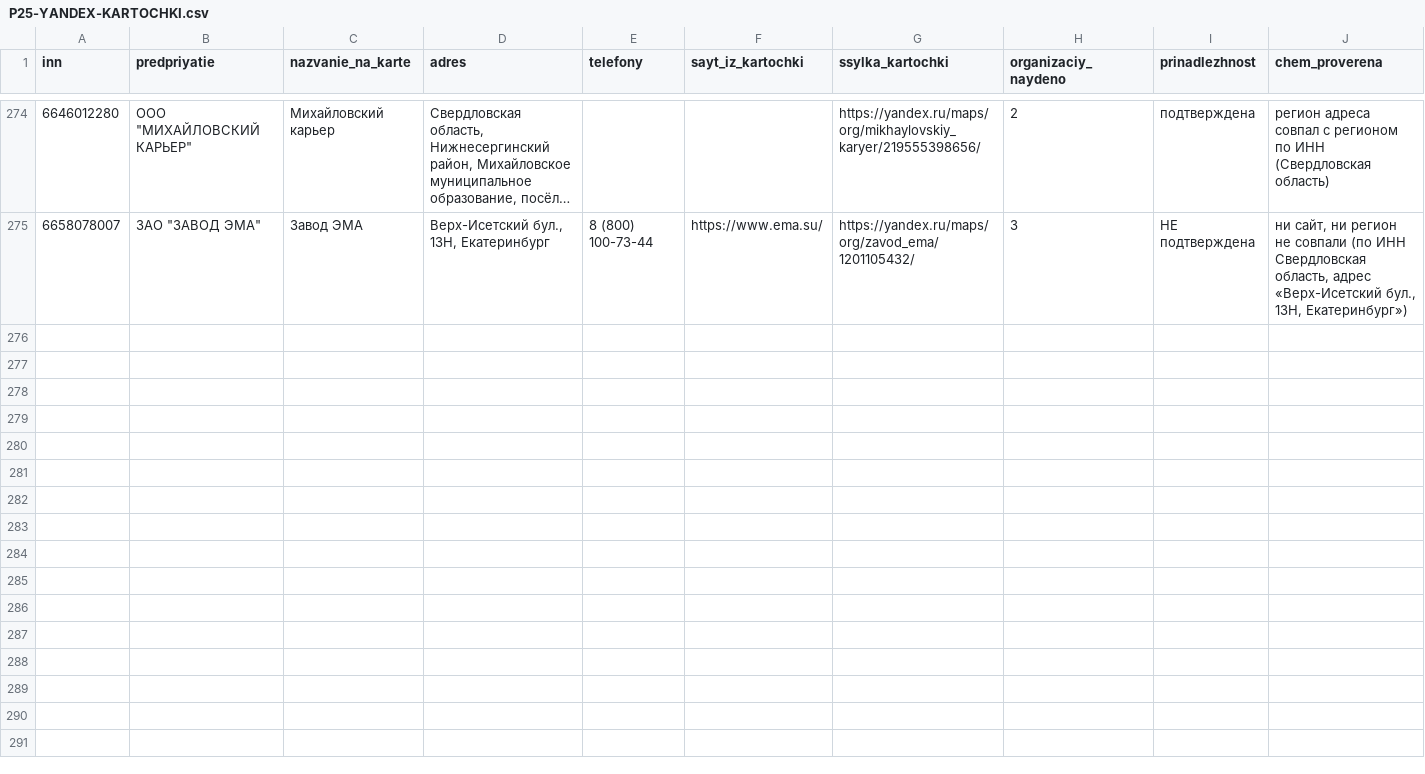
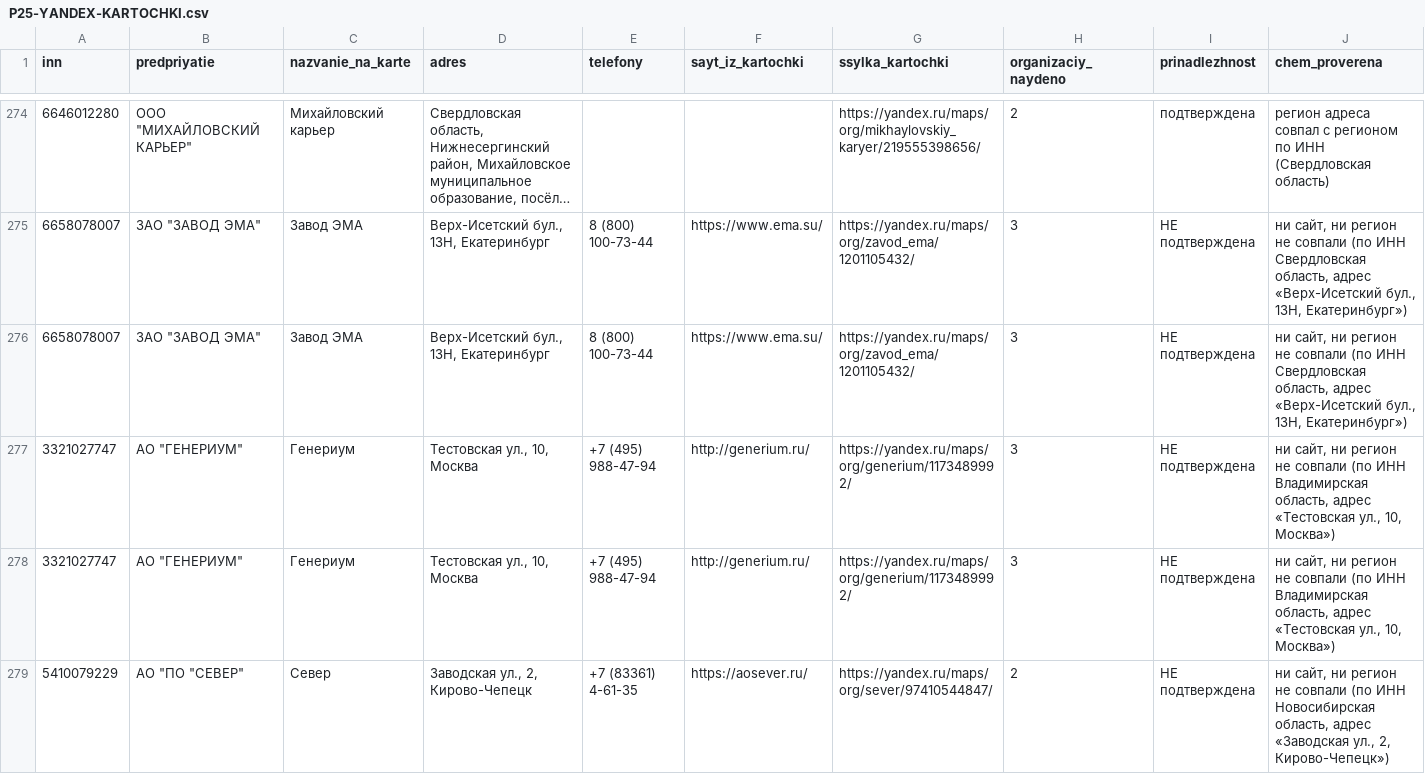
Before and after one commit to kirillrand4-alt/avto, a CSV file: seo-texts/engineers-lens/P25-YANDEX-KARTOCHKI.csv, drawn as a sheet; only a part is shown, gaps mark what is left out; long unchanged cells end in …; the diff covers the shown part only; the diff names each change by its address in the sheet, - before the commit and + after, or states it on an @@ line.

```diff
--- a/seo-texts/engineers-lens/P25-YANDEX-KARTOCHKI.csv
+++ b/seo-texts/engineers-lens/P25-YANDEX-KARTOCHKI.csv
+row 276: 6658078007 | ЗАО "ЗАВОД ЭМА" | Завод ЭМА | Верх-Исетский бул., 13Н, Екатеринбург | 8 (800) 100-73-44 | https://www.ema.su/ | https://yandex.ru/maps/org/zavod_ema/1201105432/ | 3 | НЕ подтверждена | ни сайт, ни регион не совпали (по ИНН Свердловская область, адрес «Верх-Исетский бул., 13Н, Екатеринбург»)
+row 277: 3321027747 | АО "ГЕНЕРИУМ" | Генериум | Тестовская ул., 10, Москва | +7 (495) 988-47-94 | http://generium.ru/ | https://yandex.ru/maps/org/generium/1173489992/ | 3 | НЕ подтверждена | ни сайт, ни регион не совпали (по ИНН Владимирская область, адрес «Тестовская ул., 10, Москва»)
+row 278: 3321027747 | АО "ГЕНЕРИУМ" | Генериум | Тестовская ул., 10, Москва | +7 (495) 988-47-94 | http://generium.ru/ | https://yandex.ru/maps/org/generium/1173489992/ | 3 | НЕ подтверждена | ни сайт, ни регион не совпали (по ИНН Владимирская область, адрес «Тестовская ул., 10, Москва»)
+row 279: 5410079229 | АО "ПО "СЕВЕР" | Север | Заводская ул., 2, Кирово-Чепецк | +7 (83361) 4-61-35 | https://aosever.ru/ | https://yandex.ru/maps/org/sever/97410544847/ | 2 | НЕ подтверждена | ни сайт, ни регион не совпали (по ИНН Новосибирская область, адрес «Заводская ул., 2, Кирово-Чепецк»)
```
Also changed, not shown: 4 added rows elsewhere in this file, seo-texts/engineers-lens/P25-eis-zhurnal.csv, seo-texts/engineers-lens/P25-lyudi-s-sajtov-zhurnal.csv, 5 other files.
